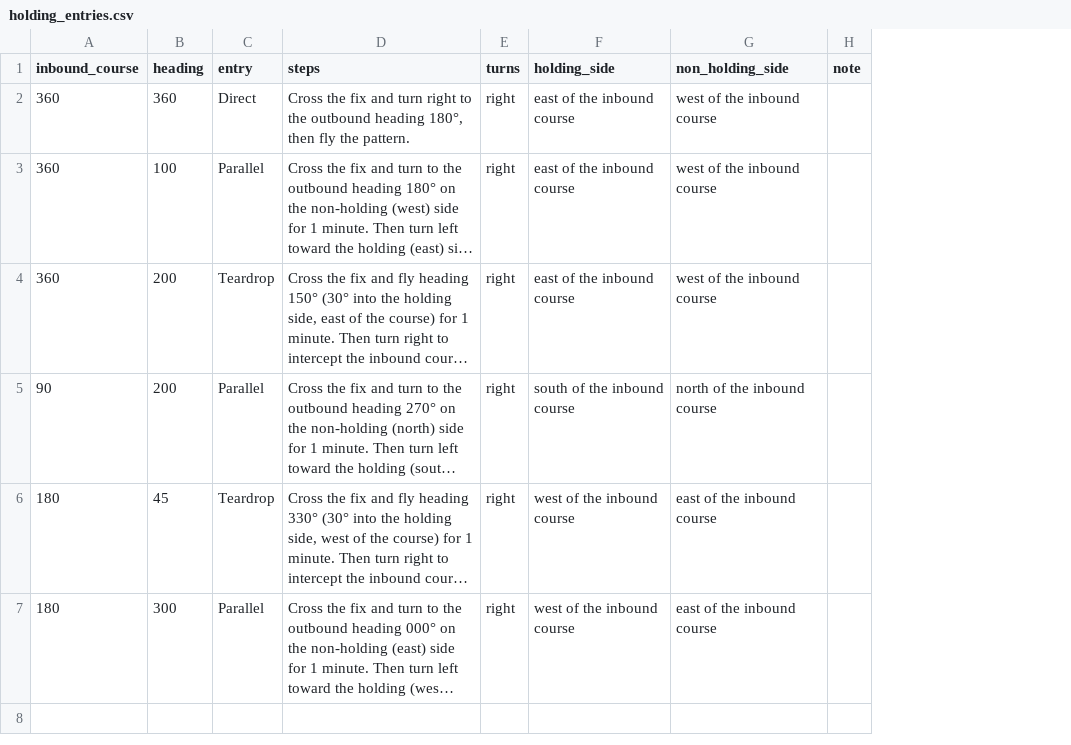
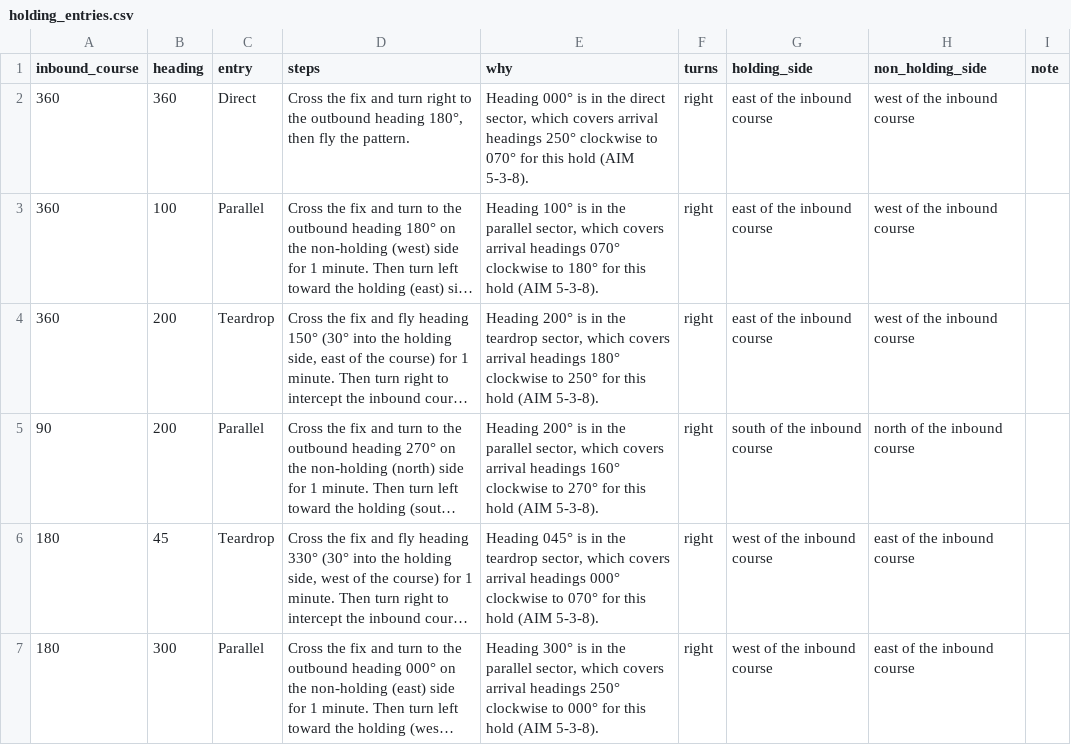
Before and after one commit to sidhugatwit/ds-portfolio, a CSV file: project-28-pilotgpt-v3/outputs/holding_entries.csv, drawn as a sheet; long unchanged cells end in …; the diff names each change by its address in the sheet, - before the commit and + after, or states it on an @@ line.

Commit message:
PilotGPT: tools state sectors, options and AGL heights; whole-degree nav log

```diff
--- a/project-28-pilotgpt-v3/outputs/holding_entries.csv
+++ b/project-28-pilotgpt-v3/outputs/holding_entries.csv
+column E (why), rows 2-7: Heading 000° is in the direct sector, which covers arrival headings 250° clockwise to 070° for this hold (AIM 5-3-8). | Heading 100° is in the parallel sector, which covers arrival headings 070° clockwise to 180° for this hold (AIM 5-3-8). | Heading 200° is in the teardrop sector, which covers arrival headings 180° clockwise to 250° for this hold (AIM 5-3-8). | Heading 200° is in the parallel sector, which covers arrival headings 160° clockwise to 270° for this hold (AIM 5-3-8). | Heading 045° is in the teardrop sector, which covers arrival headings 000° clockwise to 070° for this hold (AIM 5-3-8). | Heading 300° is in the parallel sector, which covers arrival headings 250° clockwise to 000° for this hold (AIM 5-3-8).
```
Also changed, not shown: 6 other files.
